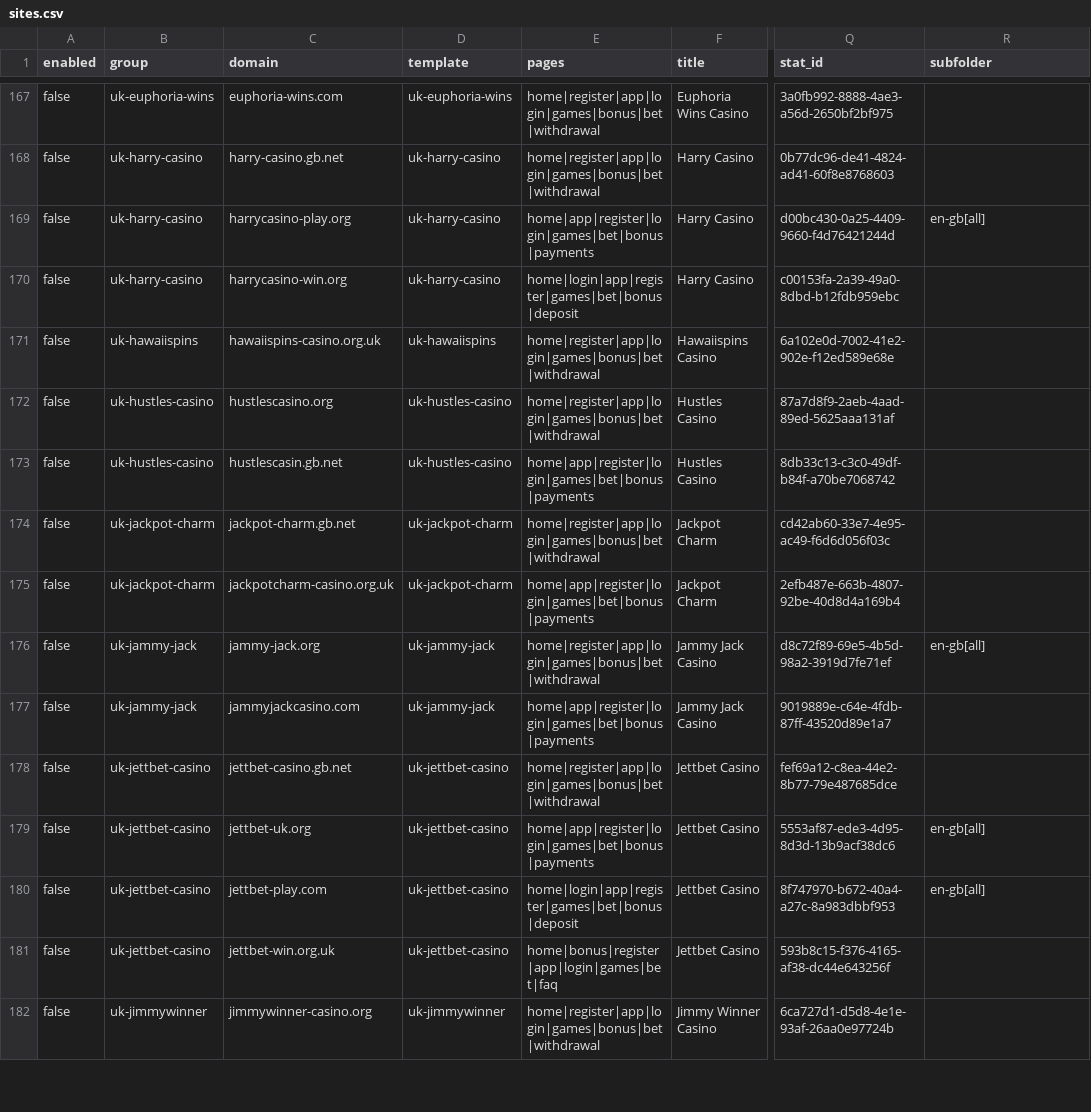
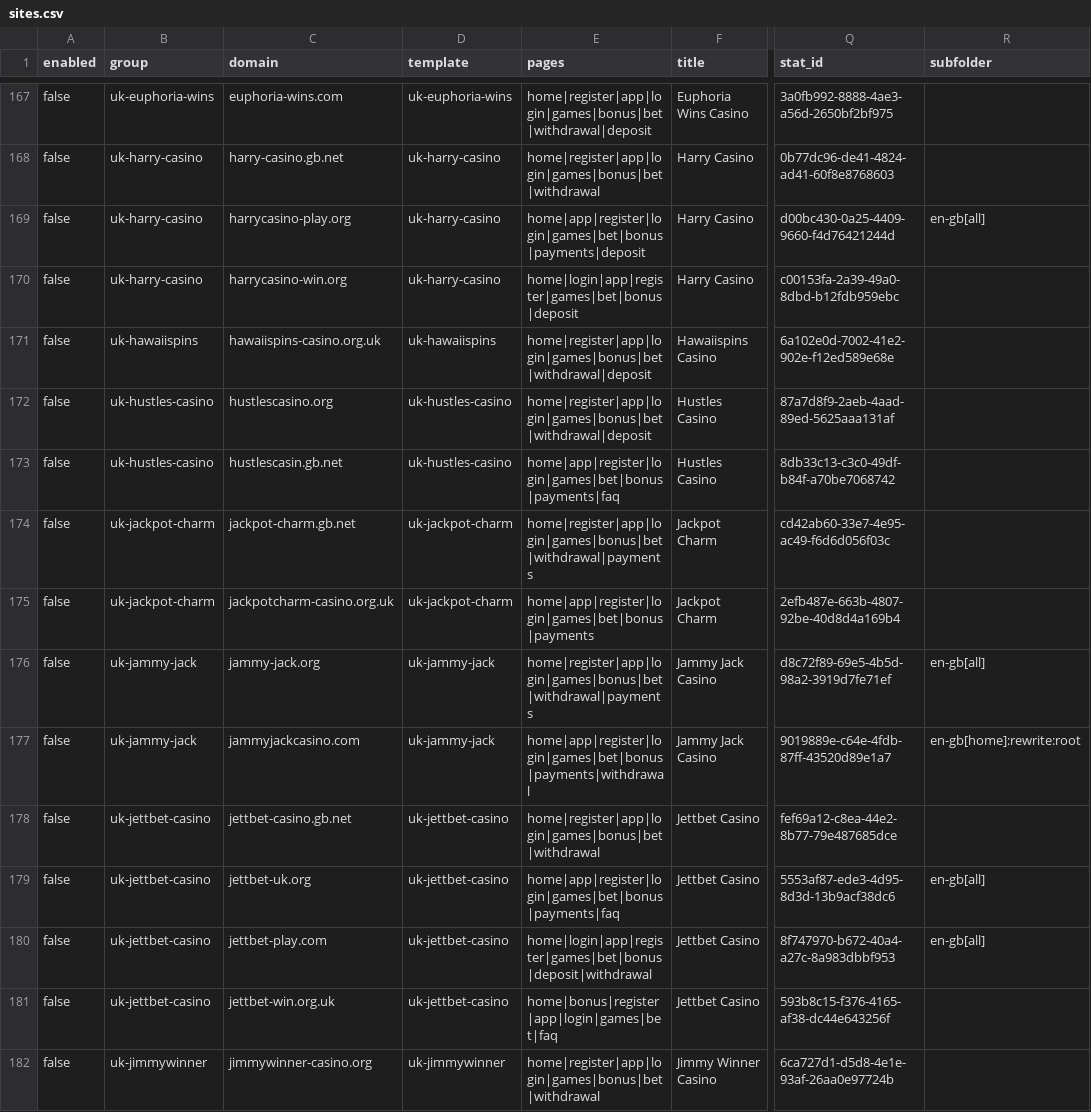
Before and after one commit to AlexanderBezugliy/checking-sites, a CSV file: sites.csv, drawn as a sheet; only a part is shown, gaps mark what is left out; the diff covers the shown part only; the diff names each change by its address in the sheet, - before the commit and + after, or states it on an @@ line.

```diff
--- a/sites.csv
+++ b/sites.csv
-E167 (pages): home|register|app|login|games|bonus|bet|withdrawal
+E167 (pages): home|register|app|login|games|bonus|bet|withdrawal|deposit
-E169 (pages): home|app|register|login|games|bet|bonus|payments
+E169 (pages): home|app|register|login|games|bet|bonus|payments|deposit
-E171:E172 (pages): home|register|app|login|games|bonus|bet|withdrawal
+E171:E172 (pages): home|register|app|login|games|bonus|bet|withdrawal|deposit
-E173 (pages): home|app|register|login|games|bet|bonus|payments
+E173 (pages): home|app|register|login|games|bet|bonus|payments|faq
-E174 (pages): home|register|app|login|games|bonus|bet|withdrawal
+E174 (pages): home|register|app|login|games|bonus|bet|withdrawal|payments
-E176 (pages): home|register|app|login|games|bonus|bet|withdrawal
+E176 (pages): home|register|app|login|games|bonus|bet|withdrawal|payments
-E177 (pages): home|app|register|login|games|bet|bonus|payments
+E177 (pages): home|app|register|login|games|bet|bonus|payments|withdrawal
-R177 (subfolder): (empty)
+R177 (subfolder): en-gb[home]:rewrite:root
-E179 (pages): home|app|register|login|games|bet|bonus|payments
+E179 (pages): home|app|register|login|games|bet|bonus|payments|faq
-E180 (pages): home|login|app|register|games|bet|bonus|deposit
+E180 (pages): home|login|app|register|games|bet|bonus|deposit|withdrawal
```
Also changed, not shown: 2 added rows and 111 edited cells elsewhere in this file, 10 other files.
